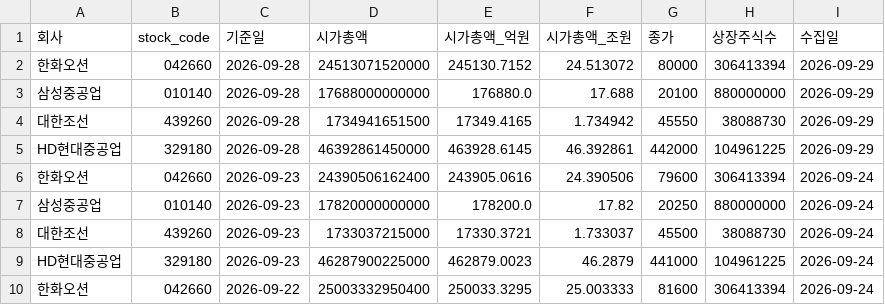
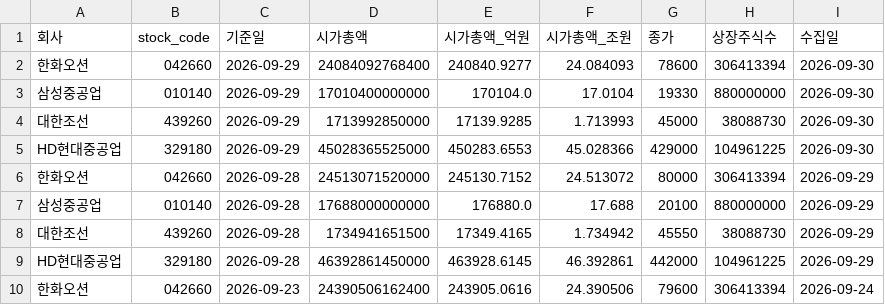
Before and after one commit to khiro37/ship-order, a CSV file: ship_market_cap.csv, drawn as a sheet; only a part is shown; the shorter side is filled out with more unchanged rows.

```diff
--- a/ship_market_cap.csv
+++ b/ship_market_cap.csv
@@ -1,2 +1,6 @@
 회사,stock_code,기준일,시가총액,시가총액_억원,시가총액_조원,종가,상장주식수,수집일
+한화오션,042660,2026-09-29,24084092768400,240840.9277,24.084093,78600,306413394,2026-09-30
+삼성중공업,010140,2026-09-29,17010400000000,170104.0,17.0104,19330,880000000,2026-09-30
+대한조선,439260,2026-09-29,1713992850000,17139.9285,1.713993,45000,38088730,2026-09-30
+HD현대중공업,329180,2026-09-29,45028365525000,450283.6553,45.028366,429000,104961225,2026-09-30
 한화오션,042660,2026-09-28,24513071520000,245130.7152,24.513072,80000,306413394,2026-09-29
```
